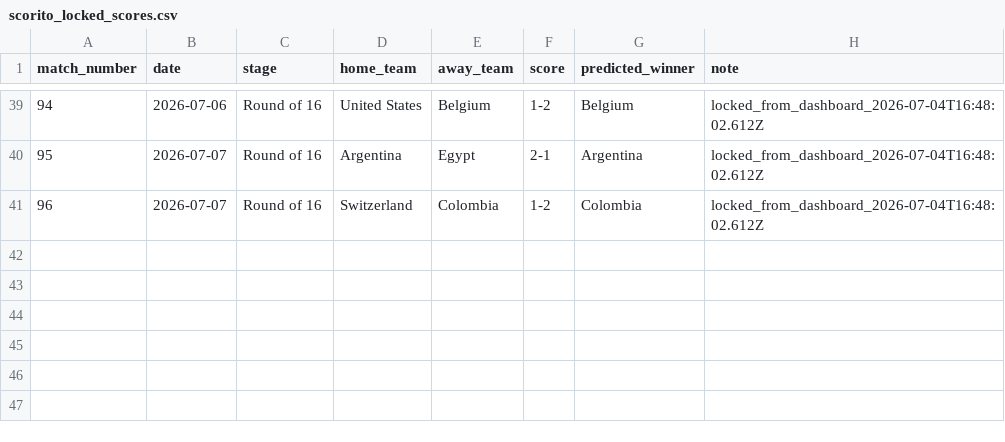
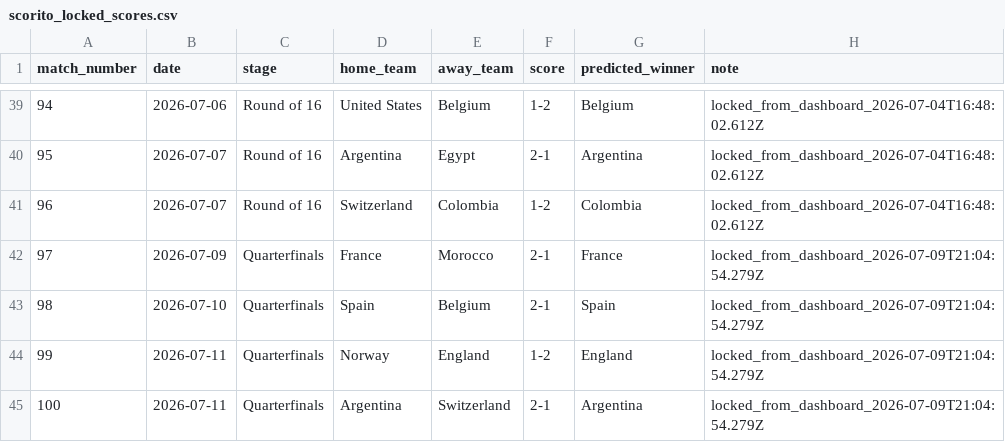
Before and after one commit to thomlaer/voetbal_prediction, a CSV file: data/extracted/scorito_locked_scores.csv, drawn as a sheet; only a part is shown, gaps mark what is left out; the diff names each change by its address in the sheet, - before the commit and + after, or states it on an @@ line.

Commit message:
Lock Quarterfinals Scorito scores

```diff
--- a/data/extracted/scorito_locked_scores.csv
+++ b/data/extracted/scorito_locked_scores.csv
+row 42: 97 | 2026-07-09 | Quarterfinals | France | Morocco | 2-1 | France | locked_from_dashboard_2026-07-09T21:04:54.279Z
+row 43: 98 | 2026-07-10 | Quarterfinals | Spain | Belgium | 2-1 | Spain | locked_from_dashboard_2026-07-09T21:04:54.279Z
+row 44: 99 | 2026-07-11 | Quarterfinals | Norway | England | 1-2 | England | locked_from_dashboard_2026-07-09T21:04:54.279Z
+row 45: 100 | 2026-07-11 | Quarterfinals | Argentina | Switzerland | 2-1 | Argentina | locked_from_dashboard_2026-07-09T21:04:54.279Z
```
